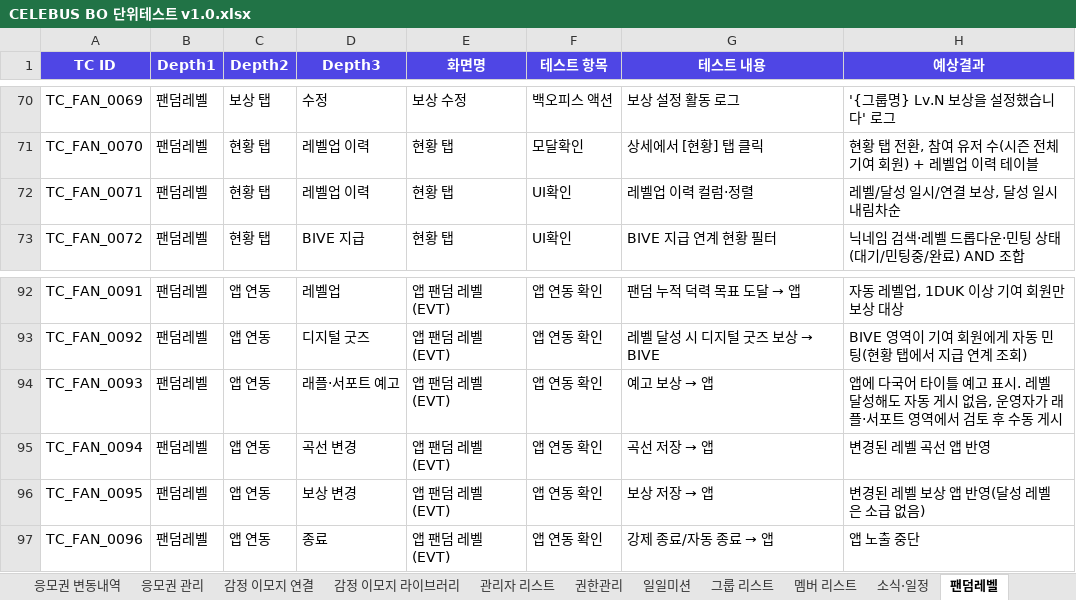
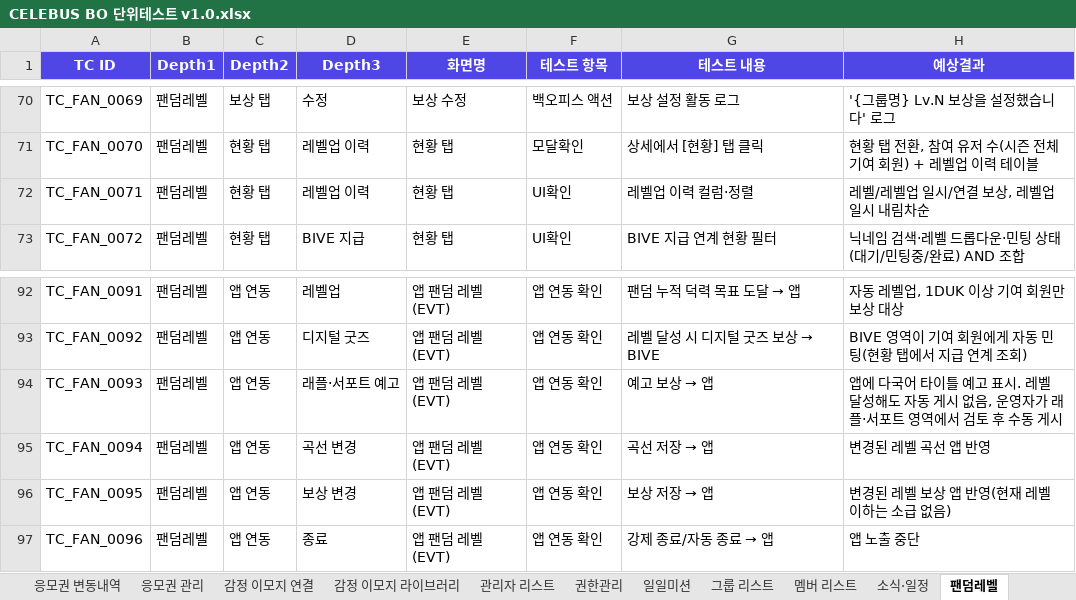
Before and after one commit to GoodBlock-Nill/celebus-admin-doc, an Excel workbook: v2/BO/00-Common/CELEBUS BO 단위테스트 v1.0.xlsx, sheet 팬덤레벨, drawn as a sheet; only a part is shown, gaps mark what is left out; values as stored, in another font and other column widths than the file's, no borders; the diff covers the shown part only; the diff names each change by its address in the sheet, - before the commit and + after, or states it on an @@ line.

```diff
--- a/v2/BO/00-Common/CELEBUS BO 단위테스트 v1.0.xlsx (sheet 팬덤레벨)
+++ b/v2/BO/00-Common/CELEBUS BO 단위테스트 v1.0.xlsx (sheet 팬덤레벨)
-H72 (예상결과): 레벨/달성 일시/연결 보상, 달성 일시 내림차순
+H72 (예상결과): 레벨/레벨업 일시/연결 보상, 레벨업 일시 내림차순
-H96 (예상결과): 변경된 레벨 보상 앱 반영(달성 레벨은 소급 없음)
+H96 (예상결과): 변경된 레벨 보상 앱 반영(현재 레벨 이하는 소급 없음)
```
Also changed, not shown: 11 edited cells elsewhere in this sheet, sheet 덕력관리, sheet 보상·레벨업 현황, 20 other files.
